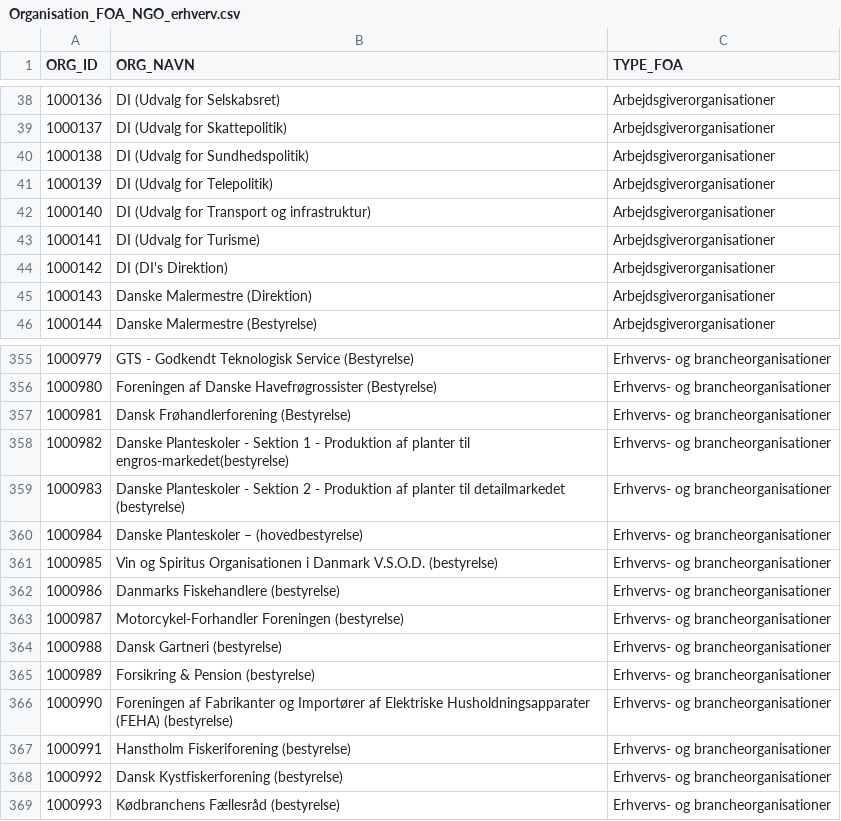
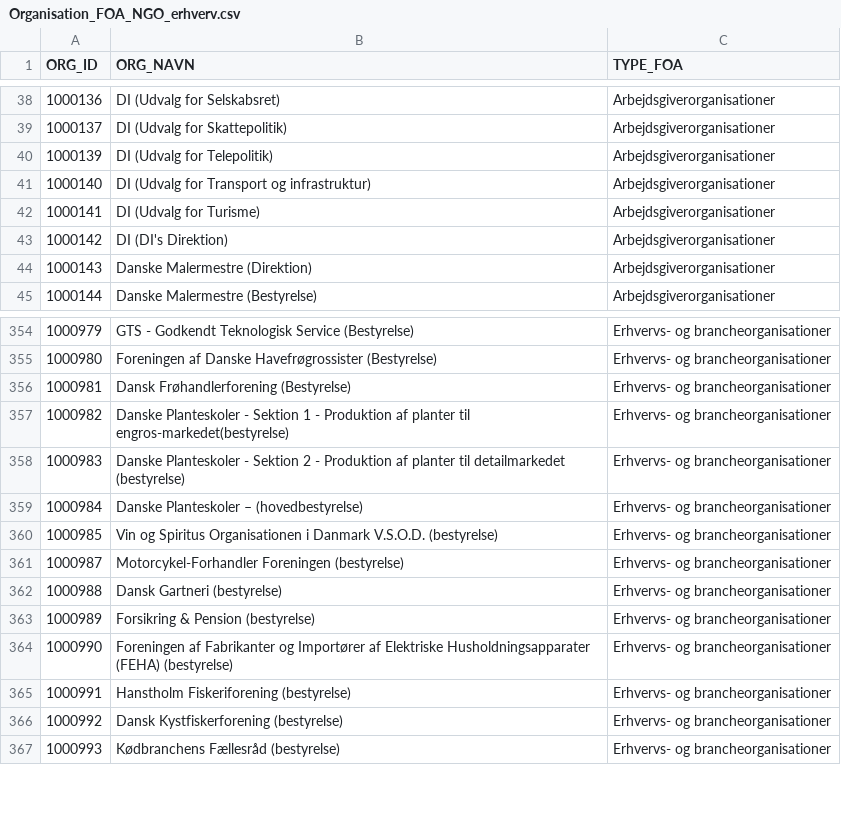
Before and after one commit to antongrau/soc.sna, a CSV file: Organisation_FOA_NGO_erhverv.csv, drawn as a sheet; only a part is shown, gaps mark what is left out.

Commit message:
nye erhvervsdata

```diff
--- a/Organisation_FOA_NGO_erhverv.csv
+++ b/Organisation_FOA_NGO_erhverv.csv
@@ -39,3 +39,2 @@
 1000137|"DI (Udvalg for Skattepolitik)"|"Arbejdsgiverorganisationer"
-1000138|"DI (Udvalg for Sundhedspolitik)"|"Arbejdsgiverorganisationer"
 1000139|"DI (Udvalg for Telepolitik)"|"Arbejdsgiverorganisationer"
@@ -361,3 +360,2 @@
 1000985|"Vin og Spiritus Organisationen i Danmark V.S.O.D. (bestyrelse)"|"Erhvervs- og brancheorganisationer"
-1000986|"Danmarks Fiskehandlere (bestyrelse)"|"Erhvervs- og brancheorganisationer"
 1000987|"Motorcykel-Forhandler Foreningen (bestyrelse)"|"Erhvervs- og brancheorganisationer"
```
